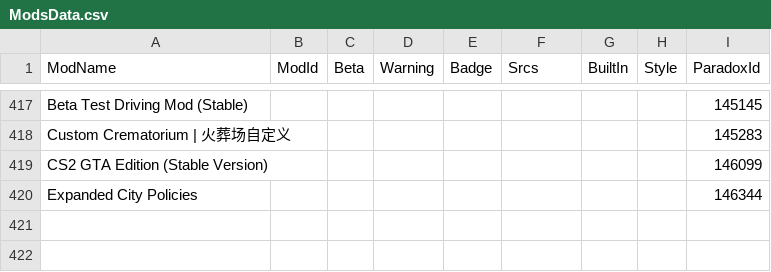
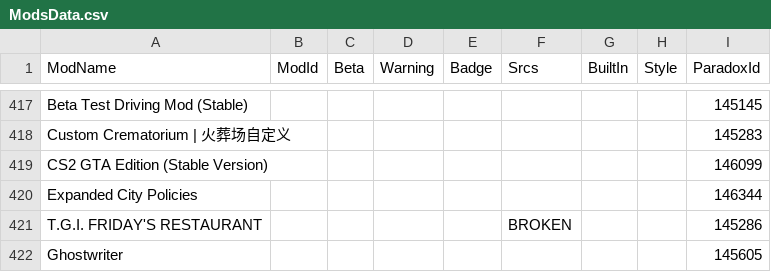
Before and after one commit to CitiesSkylinesModding/CustomizableMenuDatabase, a CSV file: ModsData.csv, drawn as a sheet; only a part is shown, gaps mark what is left out.

```diff
--- a/ModsData.csv
+++ b/ModsData.csv
@@ -420 +420,3 @@ CS2 GTA Edition (Stable Version),,,,,,,,146099
 Expanded City Policies,,,,,,,,146344
+T.G.I. FRIDAY'S RESTAURANT,,,,,BROKEN,,,145286
+Ghostwriter,,,,,,,,145605
```
